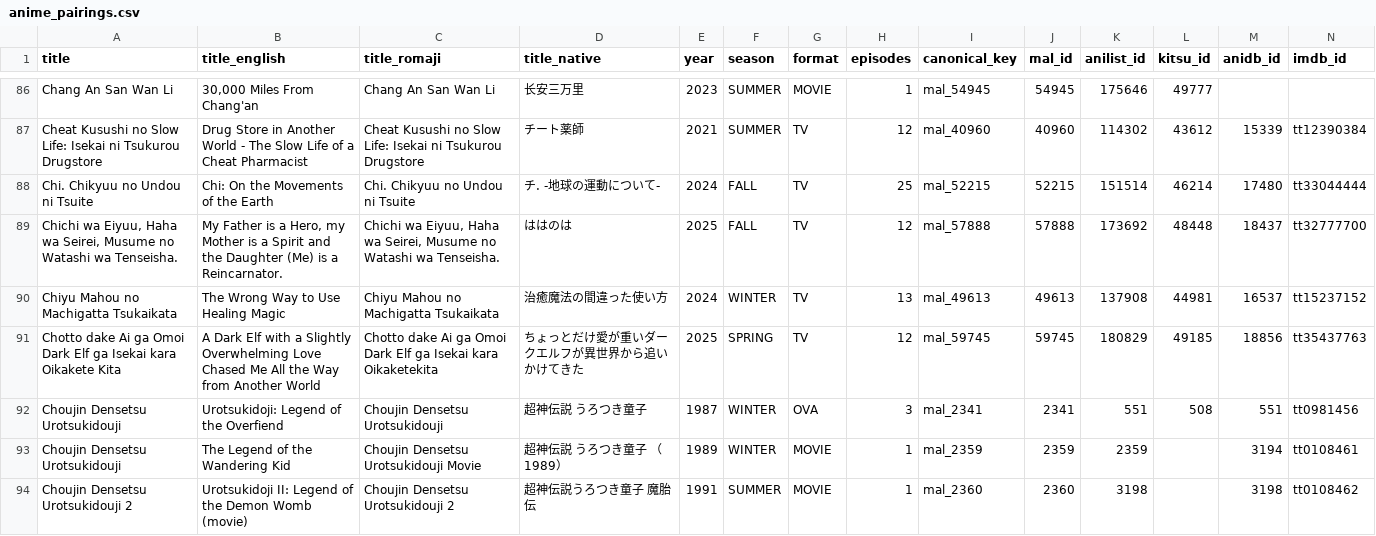
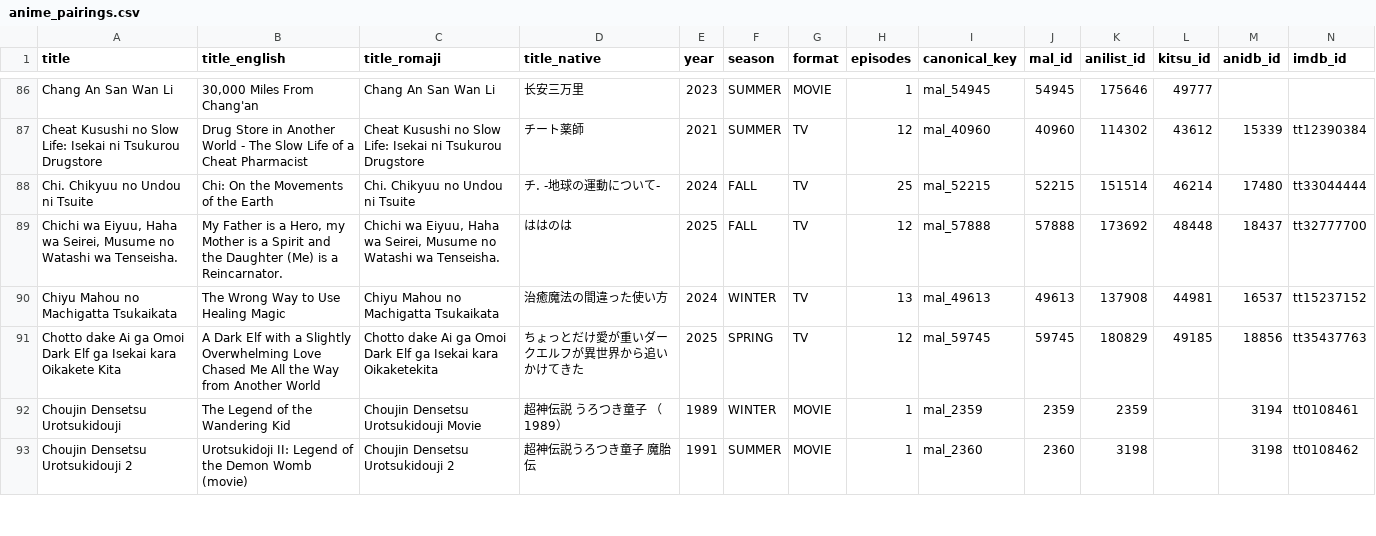
Before and after one commit to dreaming144/anime-sync, a CSV file: anime_pairings.csv, drawn as a sheet; only a part is shown, gaps mark what is left out; removed rows and columns are numbered as before the commit, all else as after; rows hold the shown columns only; the diff covers the shown part only; the diff names each change by its address in the sheet, - before the commit and + after, or states it on an @@ line.

```diff
--- a/anime_pairings.csv
+++ b/anime_pairings.csv
-row 92: Choujin Densetsu Urotsukidouji | Urotsukidoji: Legend of the Overfiend | Choujin Densetsu Urotsukidouji | 超神伝説 うろつき童子 | 1987 | WINTER | OVA | 3 | mal_2341 | 2341 | 551 | 508 | 551 | tt0981456
```
Also changed, not shown: 3 added rows, 2 removed rows and 31 edited cells elsewhere in this file, 2 other files.
